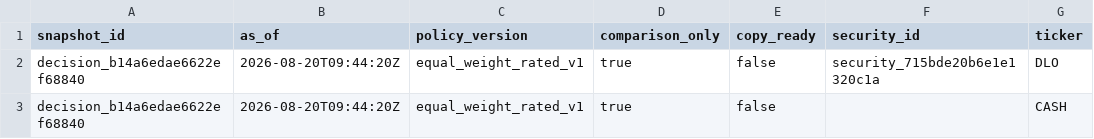
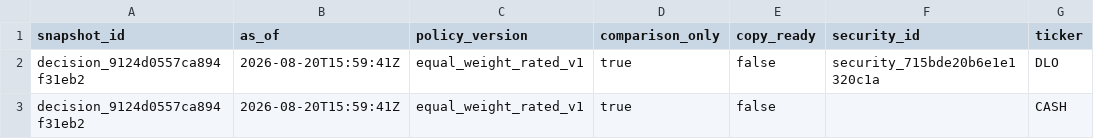
Before and after one commit to Kabutojira/PaperTrader, a CSV file: data/published/research_benchmark.csv, drawn as a sheet; only a part is shown; the diff names each change by its address in the sheet, - before the commit and + after, or states it on an @@ line.

```diff
--- a/data/published/research_benchmark.csv
+++ b/data/published/research_benchmark.csv
-A2:A3 (snapshot_id): decision_b14a6edae6622ef68840
+A2:A3 (snapshot_id): decision_9124d0557ca894f31eb2
-B2:B3 (as_of): 2026-08-20T09:44:20Z
+B2:B3 (as_of): 2026-08-20T15:59:41Z
```
Also changed, not shown: data/published/model_portfolio.csv, data/tables/allocation_targets.csv, 16 other files.
